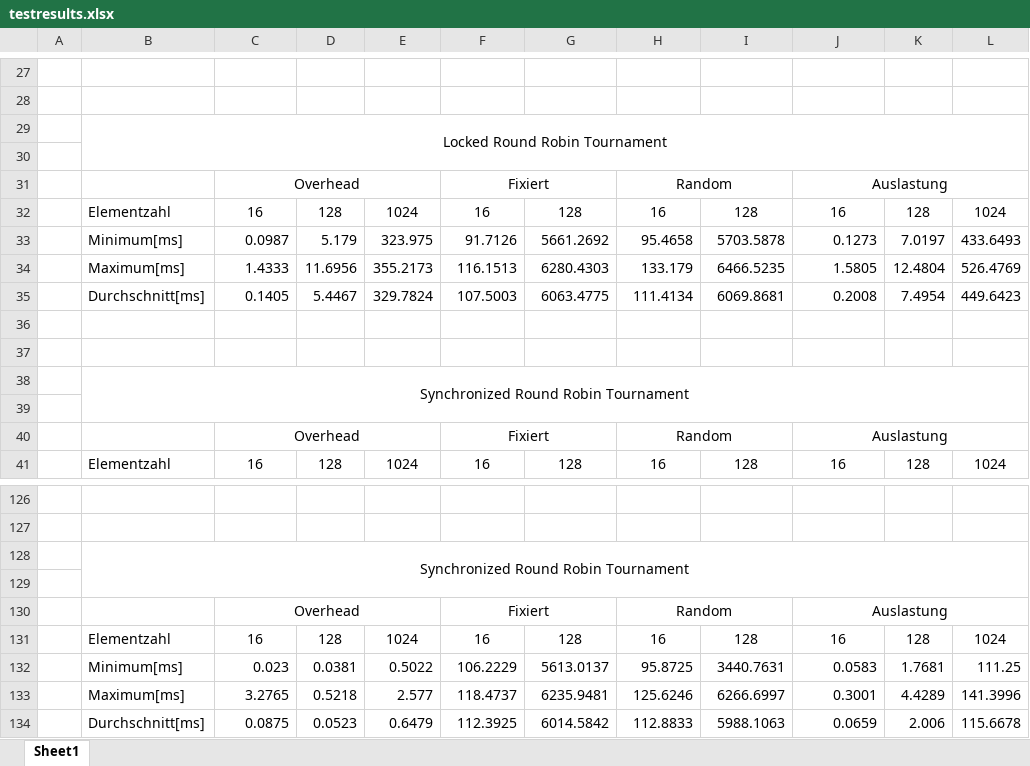
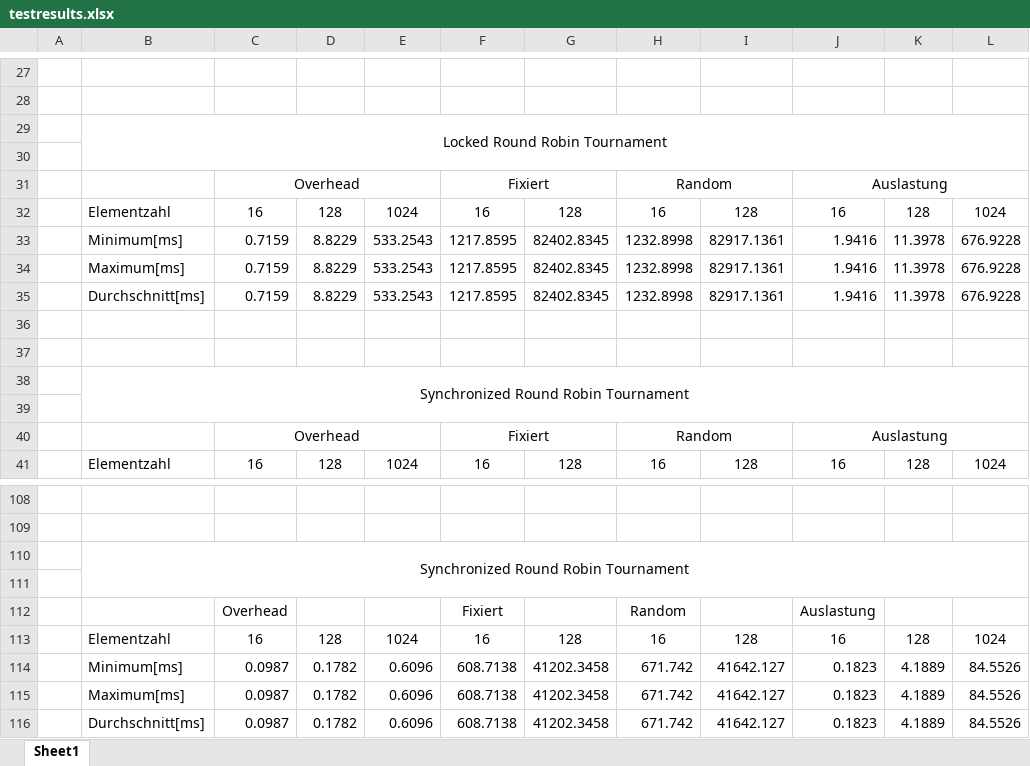
Before and after one commit to CaptainOachkatzl/DA, an Excel workbook: testresults.xlsx, sheet Sheet1, drawn as a sheet; only a part is shown, gaps mark what is left out; values as stored, in another font and other column widths than the file's, no borders; removed rows and columns are numbered as before the commit, all else as after; the diff covers the shown part only; the diff names each change by its address in the sheet, - before the commit and + after, or states it on an @@ line.

```diff
--- a/testresults.xlsx (sheet Sheet1)
+++ b/testresults.xlsx (sheet Sheet1)
-row 33:  | Minimum[ms] | 0.0987 | 5.179 | 323.975 | 91.7126 | 5661.2692 | 95.4658 | 5703.5878 | 0.1273 | 7.0197 | 433.6493
-row 34:  | Maximum[ms] | 1.4333 | 11.6956 | 355.2173 | 116.1513 | 6280.4303 | 133.179 | 6466.5235 | 1.5805 | 12.4804 | 526.4769
-row 35:  | Durchschnitt[ms] | 0.1405 | 5.4467 | 329.7824 | 107.5003 | 6063.4775 | 111.4134 | 6069.8681 | 0.2008 | 7.4954 | 449.6423
+row 33:  | Minimum[ms] | 0.7159 | 8.8229 | 533.2543 | 1217.8595 | 82402.8345 | 1232.8998 | 82917.1361 | 1.9416 | 11.3978 | 676.9228
+row 34:  | Maximum[ms] | 0.7159 | 8.8229 | 533.2543 | 1217.8595 | 82402.8345 | 1232.8998 | 82917.1361 | 1.9416 | 11.3978 | 676.9228
+row 35:  | Durchschnitt[ms] | 0.7159 | 8.8229 | 533.2543 | 1217.8595 | 82402.8345 | 1232.8998 | 82917.1361 | 1.9416 | 11.3978 | 676.9228
-C130:E130 merged
-F130:G130 merged
-H130:I130 merged
-J130:L130 merged
-row 132:  | Minimum[ms] | 0.023 | 0.0381 | 0.5022 | 106.2229 | 5613.0137 | 95.8725 | 3440.7631 | 0.0583 | 1.7681 | 111.25
-row 133:  | Maximum[ms] | 3.2765 | 0.5218 | 2.577 | 118.4737 | 6235.9481 | 125.6246 | 6266.6997 | 0.3001 | 4.4289 | 141.3996
-row 134:  | Durchschnitt[ms] | 0.0875 | 0.0523 | 0.6479 | 112.3925 | 6014.5842 | 112.8833 | 5988.1063 | 0.0659 | 2.006 | 115.6678
+row 114:  | Minimum[ms] | 0.0987 | 0.1782 | 0.6096 | 608.7138 | 41202.3458 | 671.742 | 41642.127 | 0.1823 | 4.1889 | 84.5526
+row 115:  | Maximum[ms] | 0.0987 | 0.1782 | 0.6096 | 608.7138 | 41202.3458 | 671.742 | 41642.127 | 0.1823 | 4.1889 | 84.5526
+row 116:  | Durchschnitt[ms] | 0.0987 | 0.1782 | 0.6096 | 608.7138 | 41202.3458 | 671.742 | 41642.127 | 0.1823 | 4.1889 | 84.5526
```
Also changed, not shown: 33 added rows, 51 removed rows, 2 edited cells and merged cells elsewhere in this sheet, 1 other file.
